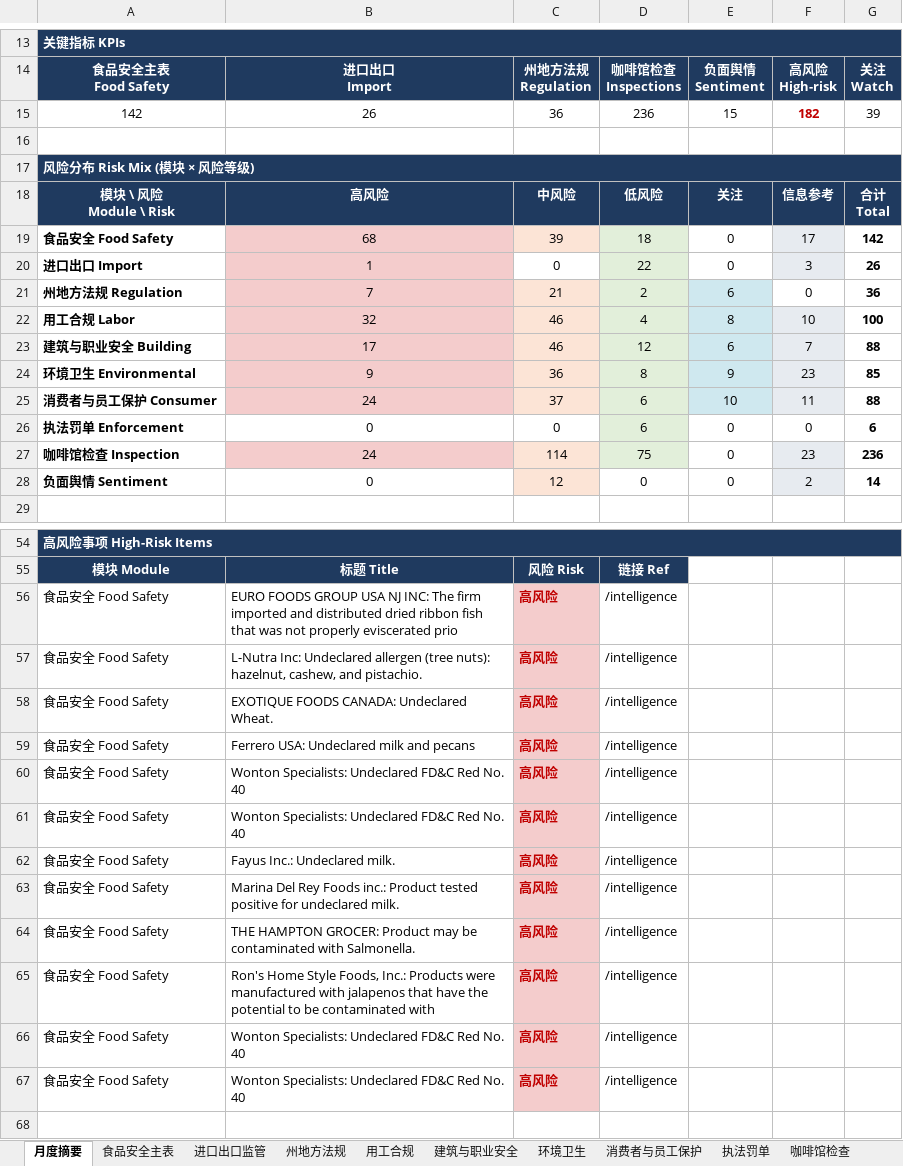
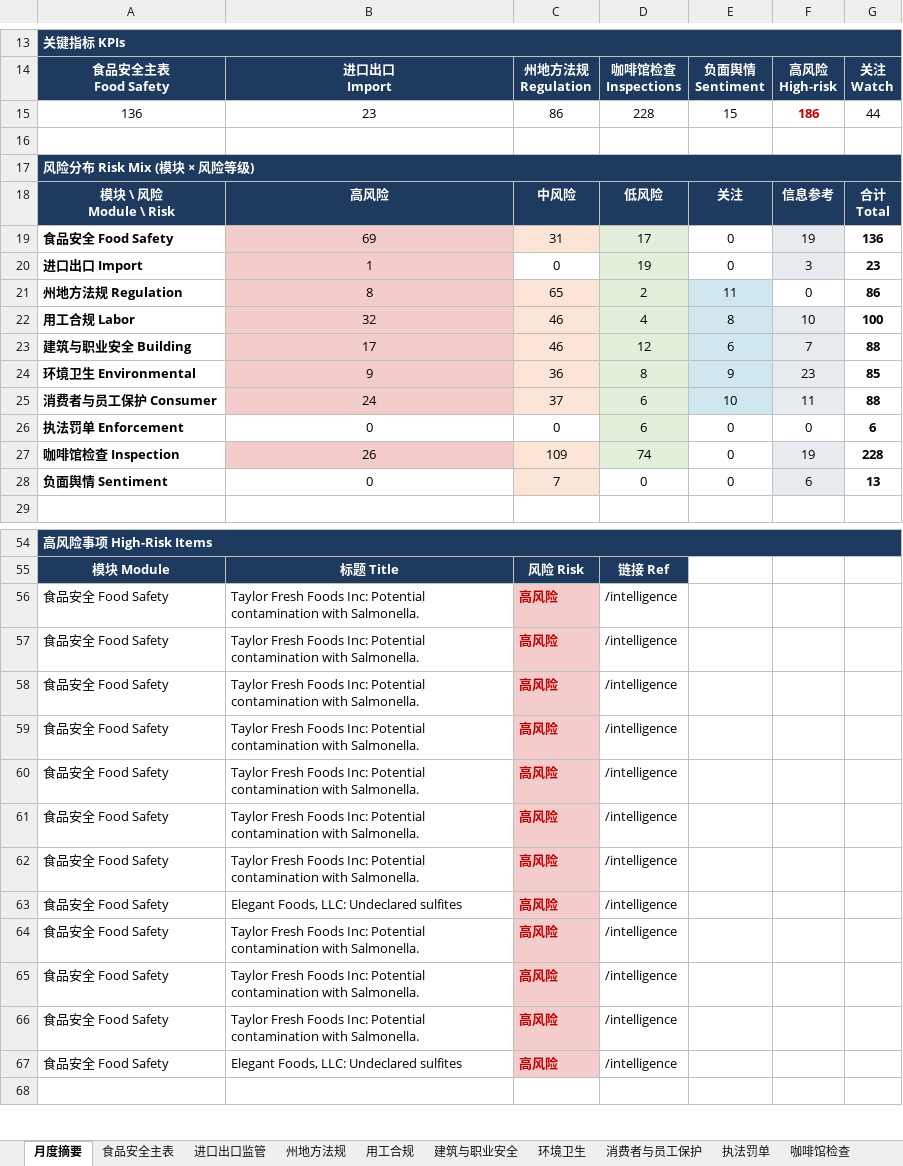
Before and after one commit to xiangyuzeng/qa_dashboard, an Excel workbook: public/exports/monthly_report.xlsx, sheet 月度摘要, drawn as a sheet; only a part is shown, gaps mark what is left out; values as stored, in another font and other column widths than the file's, no borders; removed rows and columns are numbered as before the commit, all else as after; the diff covers the shown part only; the diff names each change by its address in the sheet, - before the commit and + after, or states it on an @@ line.

```diff
--- a/public/exports/monthly_report.xlsx (sheet 月度摘要)
+++ b/public/exports/monthly_report.xlsx (sheet 月度摘要)
-row 15: 142 | 26 | 36 | 236 | 15 | 182 | 39
+row 15: 136 | 23 | 86 | 228 | 15 | 186 | 44
-row 19: 食品安全 Food Safety | 68 | 39 | 18 | 0 | 17 | 142
+row 19: 食品安全 Food Safety | 69 | 31 | 17 | 0 | 19 | 136
-D20: 22
+D20: 19
-G20: 26
+G20: 23
-B21: 7
+B21: 8
-C21: 21
+C21: 65
-E21: 6
+E21: 11
-G21: 36
+G21: 86
-row 27: 咖啡馆检查 Inspection | 24 | 114 | 75 | 0 | 23 | 236
+row 27: 咖啡馆检查 Inspection | 26 | 109 | 74 | 0 | 19 | 228
-C28: 12
+C28: 7
-F28: 2
+F28: 6
-G28: 14
+G28: 13
-B56: EURO FOODS GROUP USA NJ INC: The firm imported and distributed dried ribbon fish that was not properly eviscerated prio
+B56: Taylor Fresh Foods Inc: Potential contamination with Salmonella.
-B57: L-Nutra Inc: Undeclared allergen (tree nuts): hazelnut, cashew, and pistachio.
+B57: Taylor Fresh Foods Inc: Potential contamination with Salmonella.
-B58: EXOTIQUE FOODS CANADA: Undeclared Wheat.
+B58: Taylor Fresh Foods Inc: Potential contamination with Salmonella.
-B59: Ferrero USA: Undeclared milk and pecans
+B59: Taylor Fresh Foods Inc: Potential contamination with Salmonella.
-B60:B61: Wonton Specialists: Undeclared FD&C Red No. 40
+B60:B61: Taylor Fresh Foods Inc: Potential contamination with Salmonella.
-B62: Fayus Inc.: Undeclared milk.
+B62: Taylor Fresh Foods Inc: Potential contamination with Salmonella.
-B63: Marina Del Rey Foods inc.: Product tested positive for undeclared milk.
+B63: Elegant Foods, LLC: Undeclared sulfites
-B64: THE HAMPTON GROCER: Product may be contaminated with Salmonella.
+B64: Taylor Fresh Foods Inc: Potential contamination with Salmonella.
-B65: Ron's Home Style Foods, Inc.: Products were manufactured with jalapenos that have the potential to be contaminated with
+B65: Taylor Fresh Foods Inc: Potential contamination with Salmonella.
-B66: Wonton Specialists: Undeclared FD&C Red No. 40
+B66: Taylor Fresh Foods Inc: Potential contamination with Salmonella.
-B67: Wonton Specialists: Undeclared FD&C Red No. 40
+B67: Elegant Foods, LLC: Undeclared sulfites
```
Also changed, not shown: 2 edited cells elsewhere in this sheet, sheet 咖啡馆检查, sheet 食品安全主表, sheet 州地方法规, sheet 进口出口监管, sheet 数据源日志, 11 other files.
